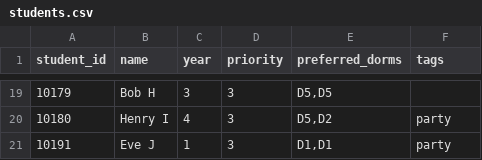
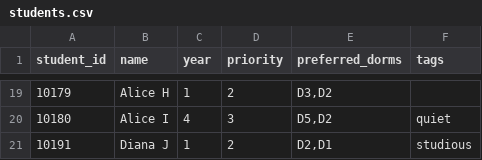
Before and after one commit to javdevA/SmartDormCapstonePro, a CSV file: data/students.csv, drawn as a sheet; only a part is shown, gaps mark what is left out; the diff covers the shown part only.

```diff
--- a/data/students.csv
+++ b/data/students.csv
@@ -19,3 +19,3 @@ student_id,name,year,priority,preferred_dorms,tags
-10179,Bob H,3,3,"D5,D5",
-10180,Henry I,4,3,"D5,D2",party
-10191,Eve J,1,3,"D1,D1",party
+10179,Alice H,1,2,"D3,D2",
+10180,Alice I,4,3,"D5,D2",quiet
+10191,Diana J,1,2,"D2,D1",studious
```
Also changed, not shown: 62 edited cells elsewhere in this file, 7 other files.
